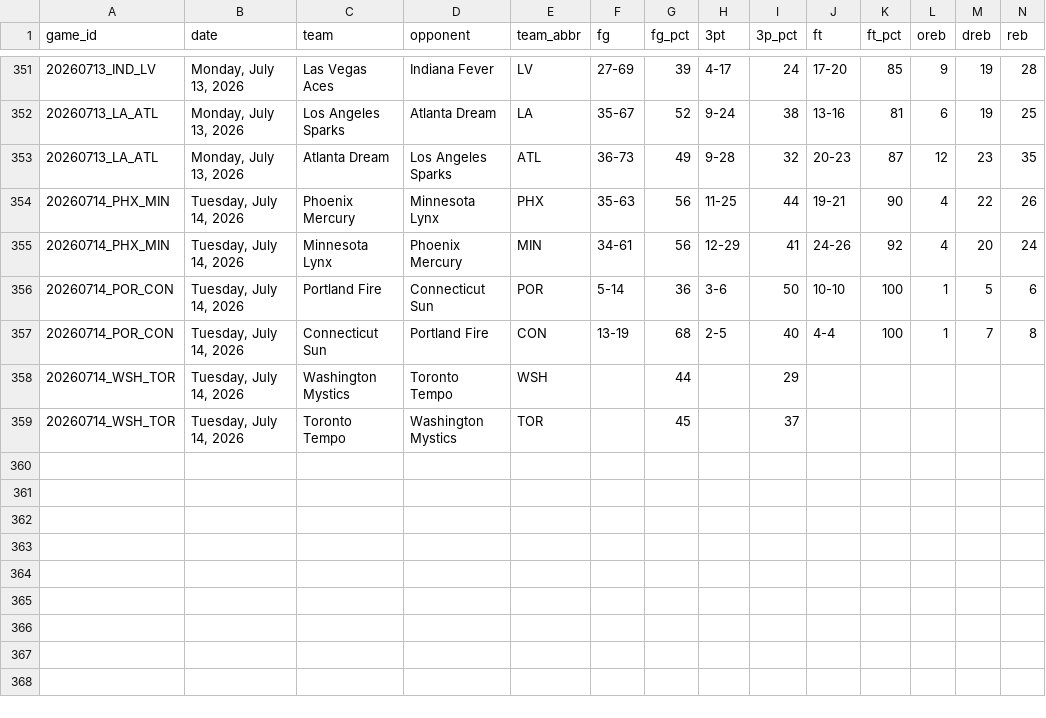
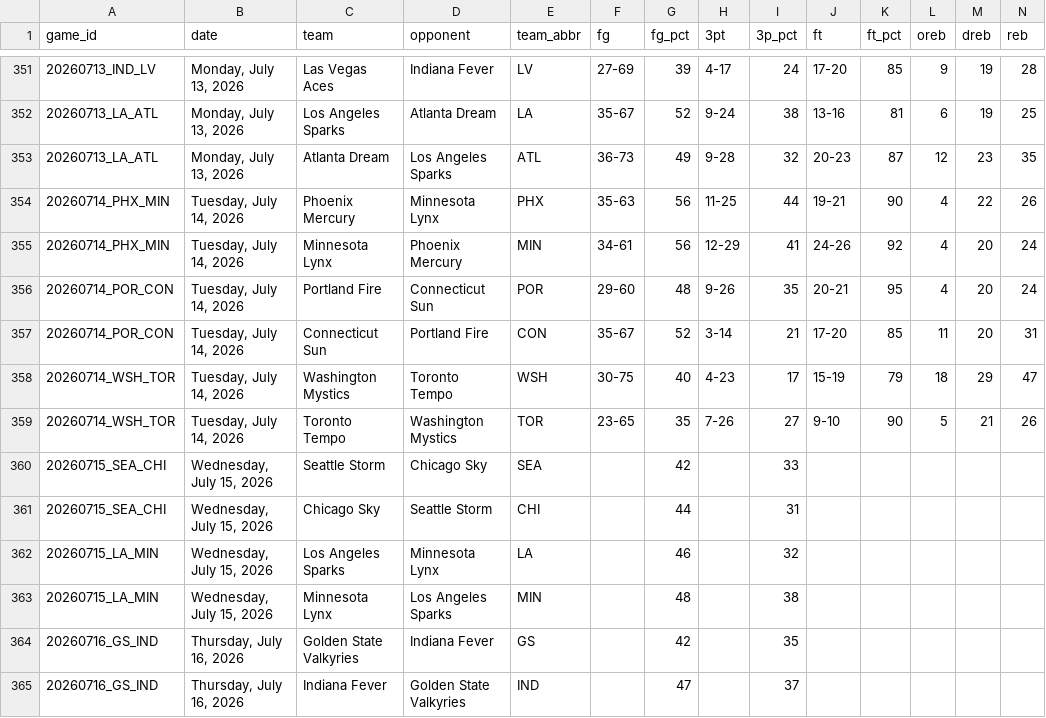
Before and after one commit to MikeOzomah/wnba-matchup-intelligence, a CSV file: data/full_wnba_team_stats.csv, drawn as a sheet; only a part is shown, gaps mark what is left out; removed rows and columns are numbered as before the commit, all else as after; rows hold the shown columns only; the diff names each change by its address in the sheet, - before the commit and + after, or states it on an @@ line.

```diff
--- a/data/full_wnba_team_stats.csv
+++ b/data/full_wnba_team_stats.csv
-row 356: 20260714_POR_CON | Tuesday, July 14, 2026 | Portland Fire | Connecticut Sun | POR | 5-14 | 36 | 3-6 | 50 | 10-10 | 100 | 1 | 5 | 6
-row 357: 20260714_POR_CON | Tuesday, July 14, 2026 | Connecticut Sun | Portland Fire | CON | 13-19 | 68 | 2-5 | 40 | 4-4 | 100 | 1 | 7 | 8
-row 358: 20260714_WSH_TOR | Tuesday, July 14, 2026 | Washington Mystics | Toronto Tempo | WSH |  | 44 |  | 29
-row 359: 20260714_WSH_TOR | Tuesday, July 14, 2026 | Toronto Tempo | Washington Mystics | TOR |  | 45 |  | 37
+row 356: 20260714_POR_CON | Tuesday, July 14, 2026 | Portland Fire | Connecticut Sun | POR | 29-60 | 48 | 9-26 | 35 | 20-21 | 95 | 4 | 20 | 24
+row 357: 20260714_POR_CON | Tuesday, July 14, 2026 | Connecticut Sun | Portland Fire | CON | 35-67 | 52 | 3-14 | 21 | 17-20 | 85 | 11 | 20 | 31
+row 358: 20260714_WSH_TOR | Tuesday, July 14, 2026 | Washington Mystics | Toronto Tempo | WSH | 30-75 | 40 | 4-23 | 17 | 15-19 | 79 | 18 | 29 | 47
+row 359: 20260714_WSH_TOR | Tuesday, July 14, 2026 | Toronto Tempo | Washington Mystics | TOR | 23-65 | 35 | 7-26 | 27 | 9-10 | 90 | 5 | 21 | 26
+row 360: 20260715_SEA_CHI | Wednesday, July 15, 2026 | Seattle Storm | Chicago Sky | SEA |  | 42 |  | 33
+row 361: 20260715_SEA_CHI | Wednesday, July 15, 2026 | Chicago Sky | Seattle Storm | CHI |  | 44 |  | 31
+row 362: 20260715_LA_MIN | Wednesday, July 15, 2026 | Los Angeles Sparks | Minnesota Lynx | LA |  | 46 |  | 32
+row 363: 20260715_LA_MIN | Wednesday, July 15, 2026 | Minnesota Lynx | Los Angeles Sparks | MIN |  | 48 |  | 38
+row 364: 20260716_GS_IND | Thursday, July 16, 2026 | Golden State Valkyries | Indiana Fever | GS |  | 42 |  | 35
+row 365: 20260716_GS_IND | Thursday, July 16, 2026 | Indiana Fever | Golden State Valkyries | IND |  | 47 |  | 37
```
Also changed, not shown: data/player_box_scores.csv, outputs/advanced_wnba_metrics.csv, 2 other files.
